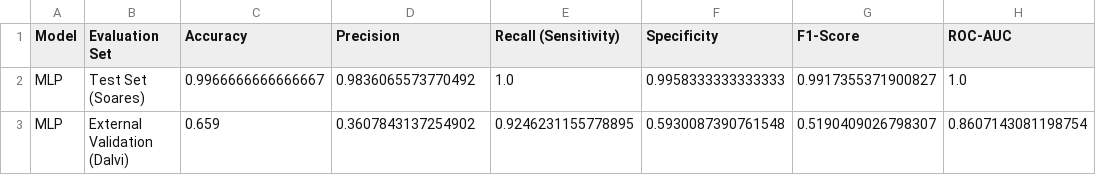
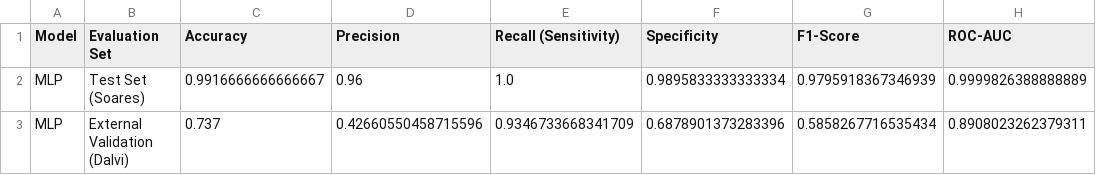
Before and after one commit to ST10252746/ST10252746_RPDA8412_PCOS_Classification, a CSV file: outputs/tables/mlp_performance_metrics.csv, drawn as a sheet.

```diff
--- a/outputs/tables/mlp_performance_metrics.csv
+++ b/outputs/tables/mlp_performance_metrics.csv
@@ -1,3 +1,3 @@
 Model,Evaluation Set,Accuracy,Precision,Recall (Sensitivity),Specificity,F1-Score,ROC-AUC
-MLP,Test Set (Soares),0.9966666666666667,0.9836065573770492,1.0,0.9958333333333333,0.9917355371900827,1.0
-MLP,External Validation (Dalvi),0.659,0.3607843137254902,0.9246231155778895,0.5930087390761548,0.5190409026798307,0.8607143081198754
+MLP,Test Set (Soares),0.9916666666666667,0.96,1.0,0.9895833333333334,0.9795918367346939,0.9999826388888889
+MLP,External Validation (Dalvi),0.737,0.42660550458715596,0.9346733668341709,0.6878901373283396,0.5858267716535434,0.8908023262379311
```
Also changed, not shown: outputs/tables/comparative_performance_table.csv, outputs/tables/eda_preprocessing_decisions.csv, 28 other files.
